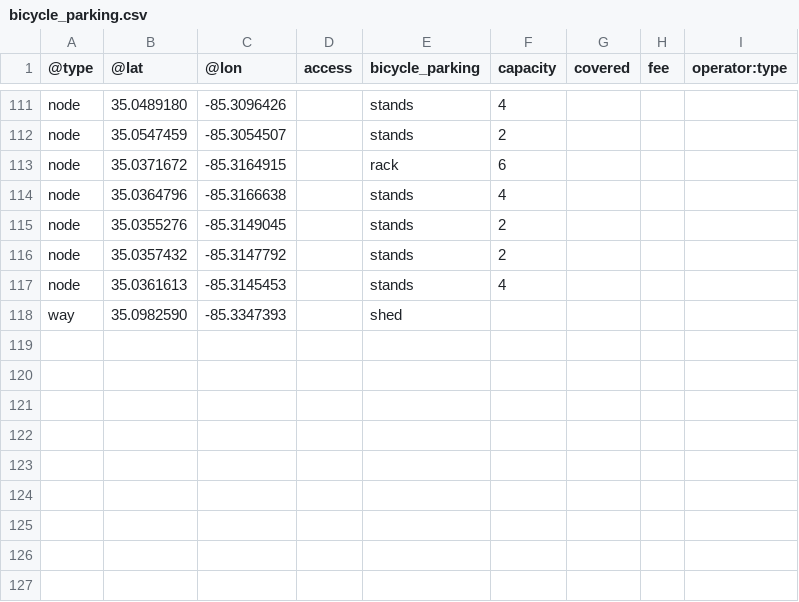
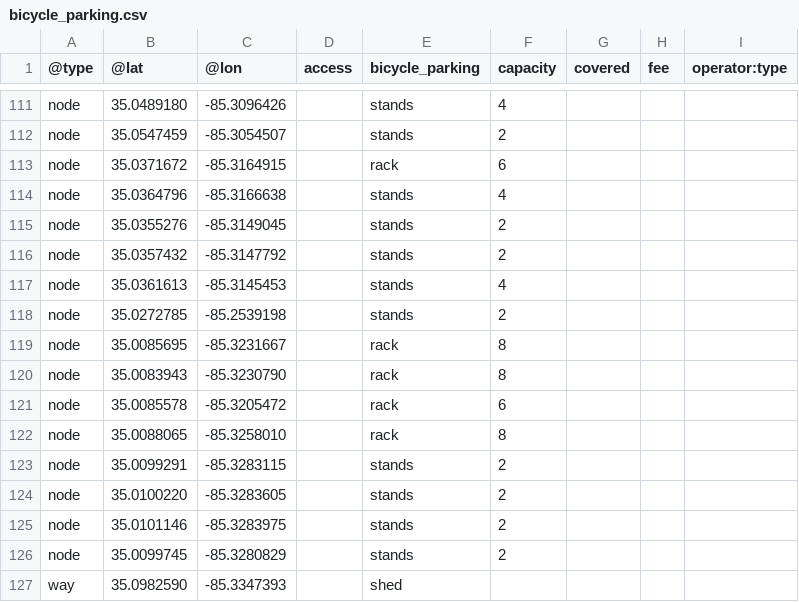
Before and after one commit to openchattanooga/bicycle-parking-data, a CSV file: files/bicycle_parking.csv, drawn as a sheet; only a part is shown, gaps mark what is left out.

```diff
--- a/files/bicycle_parking.csv
+++ b/files/bicycle_parking.csv
@@ -117,2 +117,11 @@ node,35.0357432,-85.3147792,,stands,2,,,
 node,35.0361613,-85.3145453,,stands,4,,,
+node,35.0272785,-85.2539198,,stands,2,,,
+node,35.0085695,-85.3231667,,rack,8,,,
+node,35.0083943,-85.3230790,,rack,8,,,
+node,35.0085578,-85.3205472,,rack,6,,,
+node,35.0088065,-85.3258010,,rack,8,,,
+node,35.0099291,-85.3283115,,stands,2,,,
+node,35.0100220,-85.3283605,,stands,2,,,
+node,35.0101146,-85.3283975,,stands,2,,,
+node,35.0099745,-85.3280829,,stands,2,,,
 way,35.0982590,-85.3347393,,shed,,,,
```
